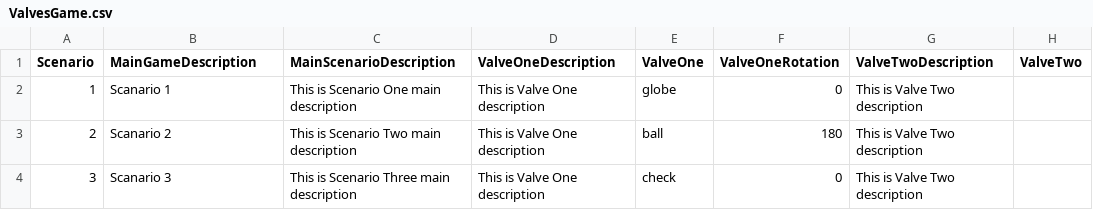
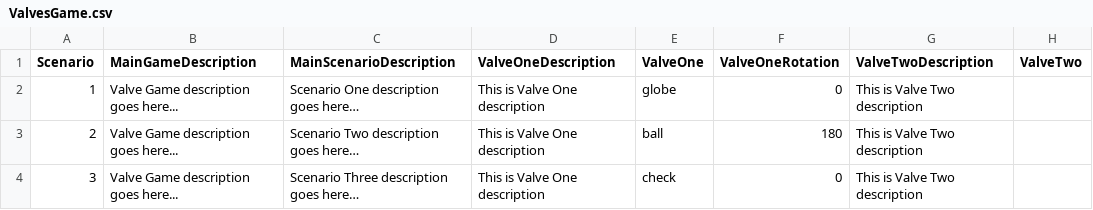
Before and after one commit to McKaylaHagerty/COVA-MAP-Games, a CSV file: COVA MAP Games 2/Assets/Resources/CSV/ValvesGame.csv, drawn as a sheet; only a part is shown; the diff names each change by its address in the sheet, - before the commit and + after, or states it on an @@ line.

```diff
--- a/COVA MAP Games 2/Assets/Resources/CSV/ValvesGame.csv
+++ b/COVA MAP Games 2/Assets/Resources/CSV/ValvesGame.csv
-B2 (MainGameDescription): Scanario 1
+B2 (MainGameDescription): Valve Game description goes here...
-C2 (MainScenarioDescription): This is Scenario One main description
+C2 (MainScenarioDescription): Scenario One description goes here…
-B3 (MainGameDescription): Scanario 2
+B3 (MainGameDescription): Valve Game description goes here...
-C3 (MainScenarioDescription): This is Scenario Two main description
+C3 (MainScenarioDescription): Scenario Two description goes here…
-B4 (MainGameDescription): Scanario 3
+B4 (MainGameDescription): Valve Game description goes here...
-C4 (MainScenarioDescription): This is Scenario Three main description
+C4 (MainScenarioDescription): Scenario Three description goes here…
```
Also changed, not shown: 4 other files.
